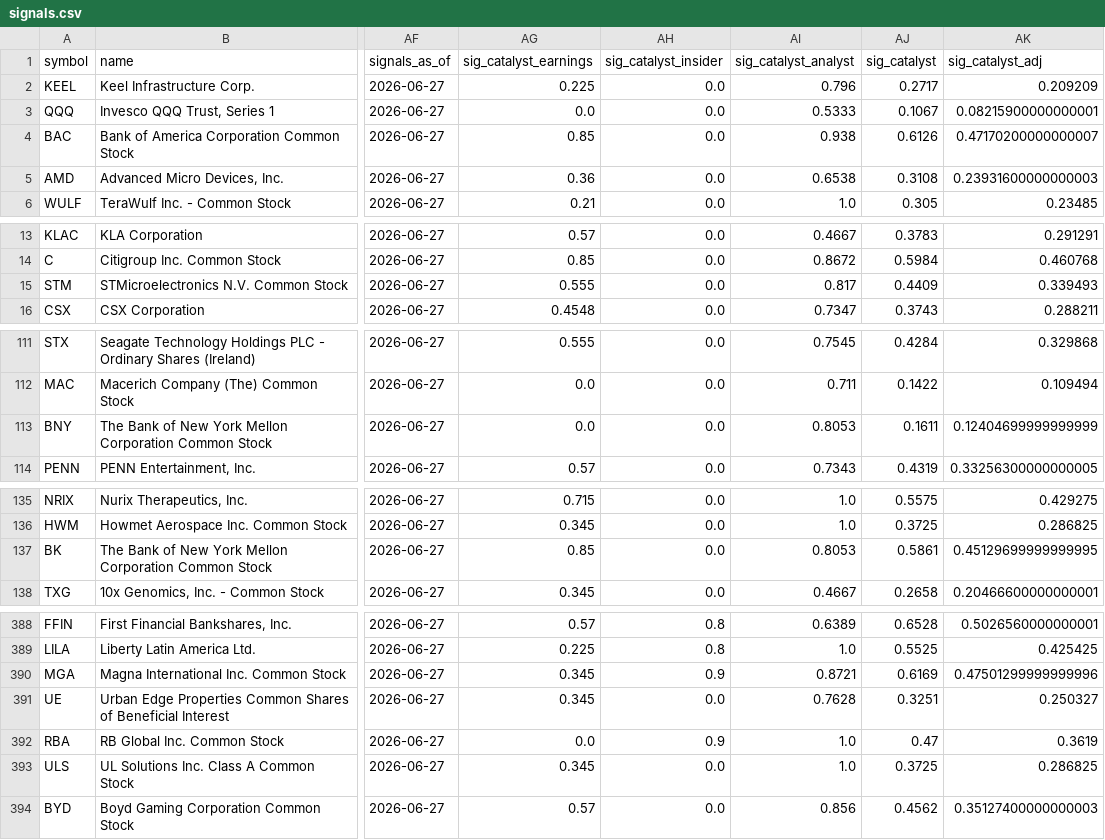
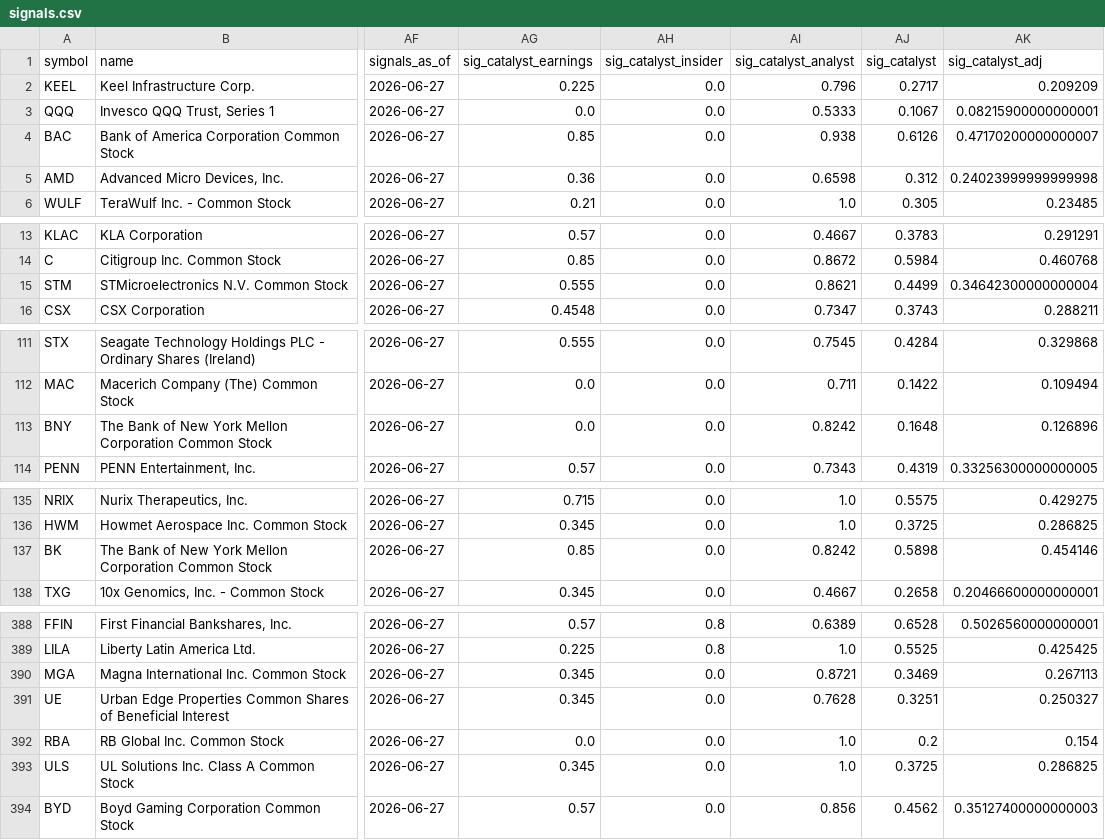
Before and after one commit to connormortoncbtx-sketch/momentum-system, a CSV file: data/signals.csv, drawn as a sheet; only a part is shown, gaps mark what is left out; the diff covers the shown part only; the diff names each change by its address in the sheet, - before the commit and + after, or states it on an @@ line.

```diff
--- a/data/signals.csv
+++ b/data/signals.csv
-AI5 (sig_catalyst_analyst): 0.6538
+AI5 (sig_catalyst_analyst): 0.6598
-AJ5 (sig_catalyst): 0.3108
+AJ5 (sig_catalyst): 0.312
-AK5 (sig_catalyst_adj): 0.23931600000000003
+AK5 (sig_catalyst_adj): 0.24023999999999998
-AI15 (sig_catalyst_analyst): 0.817
+AI15 (sig_catalyst_analyst): 0.8621
-AJ15 (sig_catalyst): 0.4409
+AJ15 (sig_catalyst): 0.4499
-AK15 (sig_catalyst_adj): 0.339493
+AK15 (sig_catalyst_adj): 0.34642300000000004
-AI113 (sig_catalyst_analyst): 0.8053
+AI113 (sig_catalyst_analyst): 0.8242
-AJ113 (sig_catalyst): 0.1611
+AJ113 (sig_catalyst): 0.1648
-AK113 (sig_catalyst_adj): 0.12404699999999999
+AK113 (sig_catalyst_adj): 0.126896
-AI137 (sig_catalyst_analyst): 0.8053
+AI137 (sig_catalyst_analyst): 0.8242
-AJ137 (sig_catalyst): 0.5861
+AJ137 (sig_catalyst): 0.5898
-AK137 (sig_catalyst_adj): 0.45129699999999995
+AK137 (sig_catalyst_adj): 0.454146
-AH390 (sig_catalyst_insider): 0.9
+AH390 (sig_catalyst_insider): 0.0
-AJ390 (sig_catalyst): 0.6169
+AJ390 (sig_catalyst): 0.3469
-AK390 (sig_catalyst_adj): 0.47501299999999996
+AK390 (sig_catalyst_adj): 0.267113
-AH392 (sig_catalyst_insider): 0.9
+AH392 (sig_catalyst_insider): 0.0
-AJ392 (sig_catalyst): 0.47
+AJ392 (sig_catalyst): 0.2
-AK392 (sig_catalyst_adj): 0.3619
+AK392 (sig_catalyst_adj): 0.154
```
Also changed, not shown: 43 edited cells elsewhere in this file, 6 other files.
